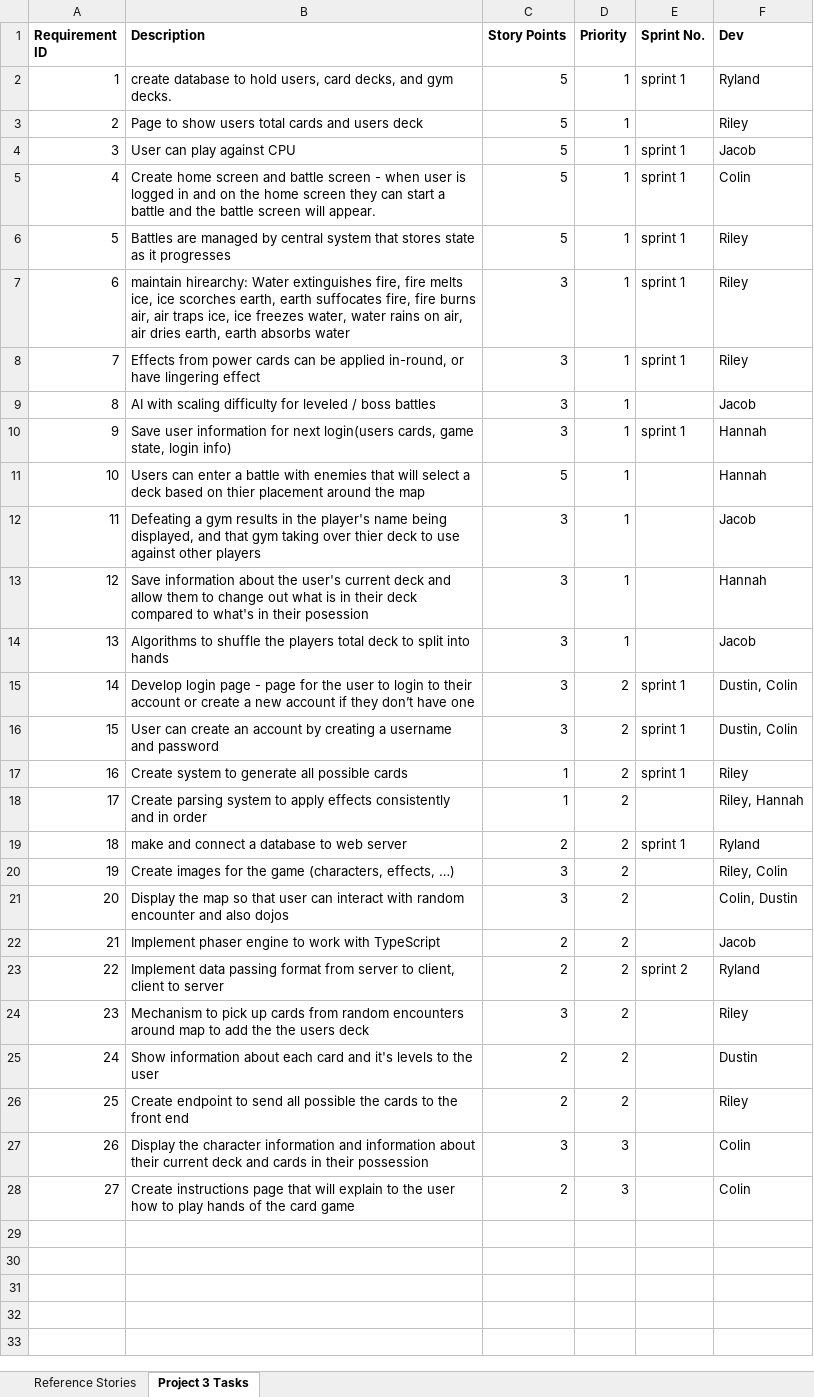
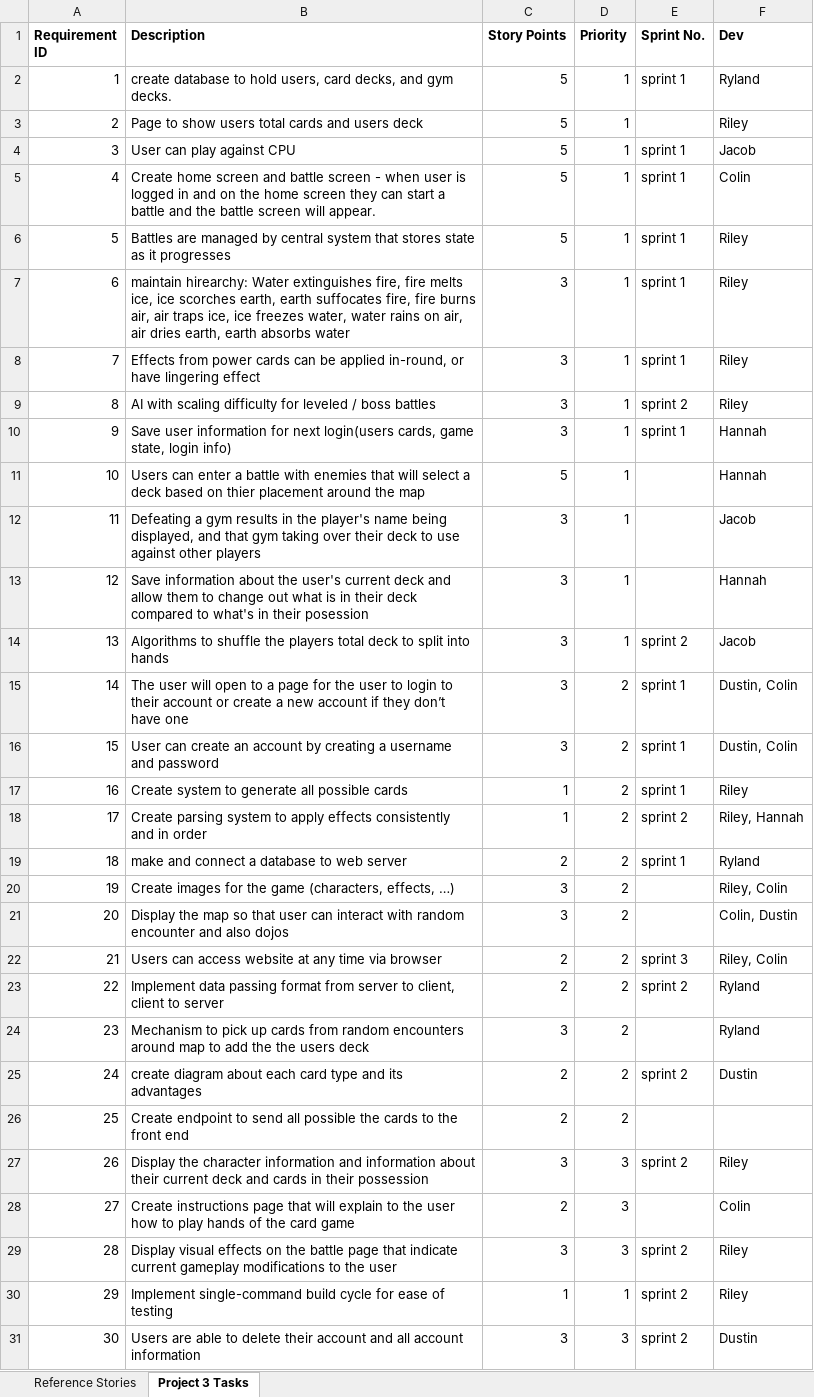
Before and after one commit to rileyAnde/dododojo, an Excel workbook: Documents/Project 3 Requirements.xlsx, sheet Project 3 Tasks, drawn as a sheet; values as stored, in another font and other column widths than the file's, no borders; removed rows and columns are numbered as before the commit, all else as after; the diff names each change by its address in the sheet, - before the commit and + after, or states it on an @@ line.

```diff
--- a/Documents/Project 3 Requirements.xlsx (sheet Project 3 Tasks)
+++ b/Documents/Project 3 Requirements.xlsx (sheet Project 3 Tasks)
-E9 (Sprint No.): (empty)
+E9 (Sprint No.): sprint 2
-F9 (Dev): Jacob
+F9 (Dev): Riley
-B12 (Description): …taking over thier deck to…
+B12 (Description): …taking over their deck to…
-E14 (Sprint No.): (empty)
+E14 (Sprint No.): sprint 2
-B15 (Description): Develop login page - page for…
+B15 (Description): The user will open to a page for…
-E18 (Sprint No.): (empty)
+E18 (Sprint No.): sprint 2
-row 22: 21 | Implement phaser engine to work with TypeScript | 2 | 2 |  | Jacob
+row 22: 21 | Users can access website at any time via browser | 2 | 2 | sprint 3 | Riley, Colin
-F24 (Dev): Riley
+F24 (Dev): Ryland
-B25 (Description): Show information about each card and it's levels to the user
+B25 (Description): create diagram about each card type and its advantages
-E25 (Sprint No.): (empty)
+E25 (Sprint No.): sprint 2
-F26 (Dev): Riley
+F26 (Dev): (empty)
-E27 (Sprint No.): (empty)
+E27 (Sprint No.): sprint 2
-F27 (Dev): Colin
+F27 (Dev): Riley
+row 29: 28 | Display visual effects on the battle page that indicate current gameplay modifications to the user | 3 | 3 | sprint 2 | Riley
+row 30: 29 | Implement single-command build cycle for ease of testing | 1 | 1 | sprint 2 | Riley
+row 31: 30 | Users are able to delete their account and all account information | 3 | 3 | sprint 2 | Dustin
```
Also changed, not shown: 2 other files.
